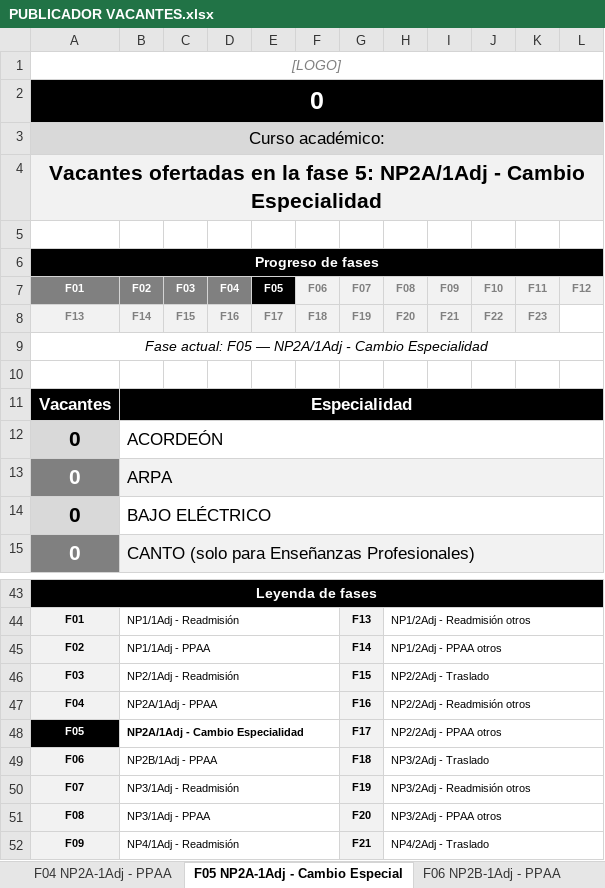
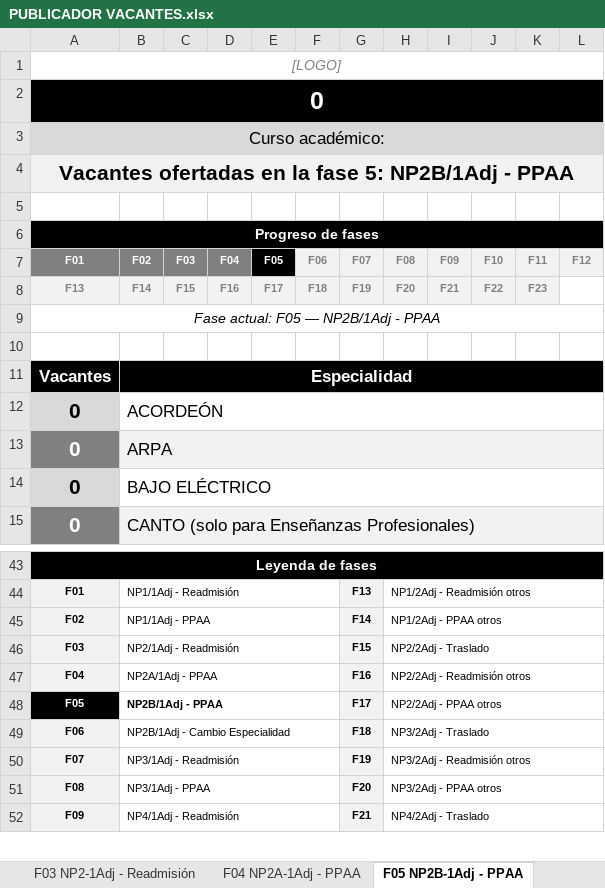
Before and after one commit to JLMirallesB/prelacion, an Excel workbook: PUBLICADOR VACANTES.xlsx, sheet F05 NP2B-1Adj - PPAA, drawn as a sheet; only a part is shown, gaps mark what is left out; values as stored, in another font and other column widths than the file's, no borders; conditional formats not drawn; the diff names each change by its address in the sheet, - before the commit and + after, or states it on an @@ line.

```diff
--- a/PUBLICADOR VACANTES.xlsx (sheet F05 NP2B-1Adj - PPAA)
+++ b/PUBLICADOR VACANTES.xlsx (sheet F05 NP2B-1Adj - PPAA)
-sheet tab: F05 NP2A-1Adj - Cambio Especial
+sheet tab: F05 NP2B-1Adj - PPAA
-A4 (F01): …fase 5: NP2A/1Adj - Cambio Especialidad
+A4 (F01): …fase 5: NP2B/1Adj - PPAA
-A9 (F01): Fase actual: F05 — NP2A/1Adj - Cambio Especialidad
+A9 (F01): Fase actual: F05 — NP2B/1Adj - PPAA
-B48 (F02): NP2A/1Adj - Cambio Especialidad
+B48 (F02): NP2B/1Adj - PPAA
-B49 (F02): NP2B/1Adj - PPAA
+B49 (F02): NP2B/1Adj - Cambio Especialidad
```
Also changed, not shown: sheet Control, sheet F06 NP2B-1Adj - Cambio Especial, sheet F01 NP1-1Adj - Readmisión, sheet F03 NP2-1Adj - Readmisión, sheet F04 NP2A-1Adj - PPAA, sheet F07 NP3-1Adj - Readmisión, 17 more sheets, other sheet tabs, formulas that keep their value.
